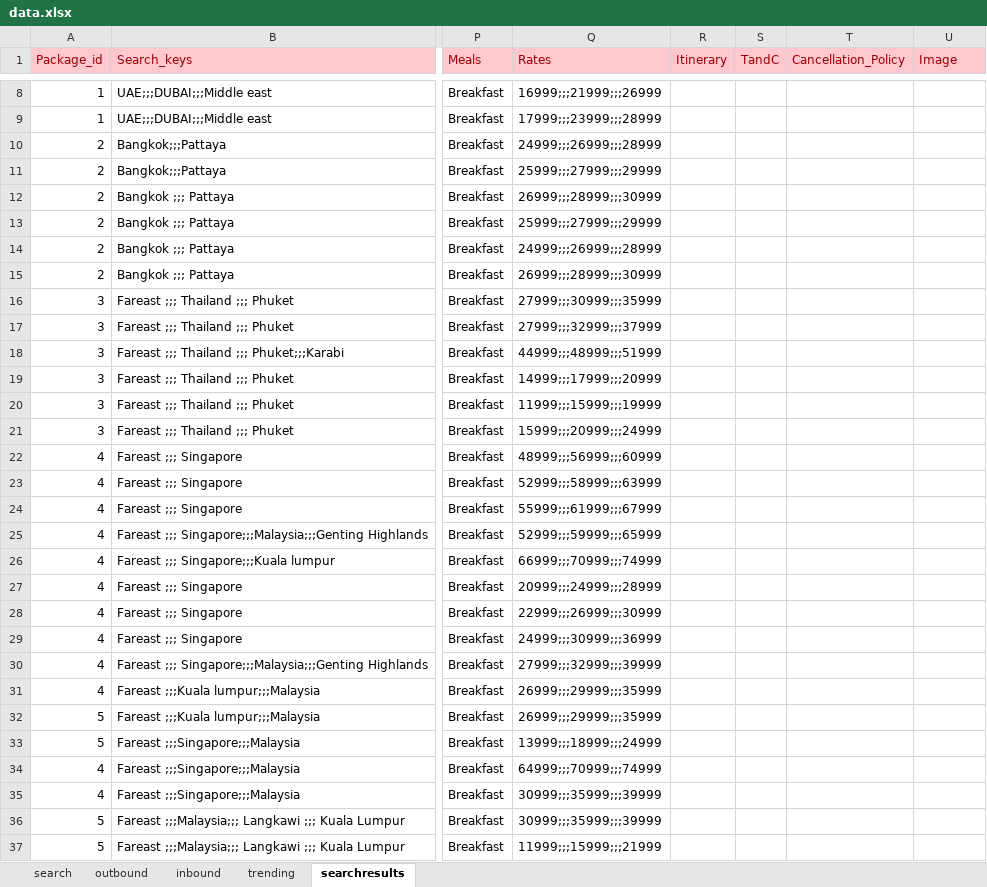
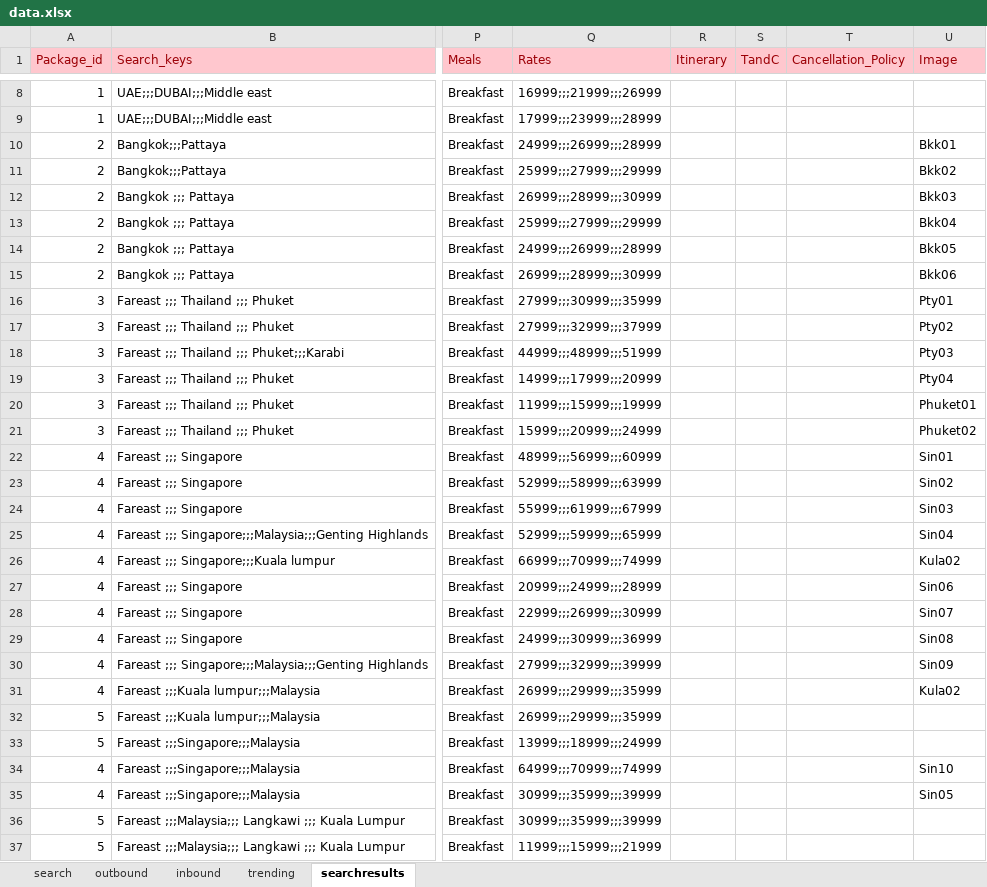
Before and after one commit to raunak1023/goTripcy, an Excel workbook: goTripcyContent/resources/excel/data.xlsx, sheet searchresults, drawn as a sheet; only a part is shown, gaps mark what is left out; values as stored, in another font and other column widths than the file's, no borders; the diff covers the shown part only; the diff names each change by its address in the sheet, - before the commit and + after, or states it on an @@ line.

```diff
--- a/goTripcyContent/resources/excel/data.xlsx (sheet searchresults)
+++ b/goTripcyContent/resources/excel/data.xlsx (sheet searchresults)
-U10 (Image): (empty)
+U10 (Image): Bkk01
-U11 (Image): (empty)
+U11 (Image): Bkk02
-U12 (Image): (empty)
+U12 (Image): Bkk03
-U13 (Image): (empty)
+U13 (Image): Bkk04
-U14 (Image): (empty)
+U14 (Image): Bkk05
-U15 (Image): (empty)
+U15 (Image): Bkk06
-U16 (Image): (empty)
+U16 (Image): Pty01
-U17 (Image): (empty)
+U17 (Image): Pty02
-U18 (Image): (empty)
+U18 (Image): Pty03
-U19 (Image): (empty)
+U19 (Image): Pty04
-U20 (Image): (empty)
+U20 (Image): Phuket01
-U21 (Image): (empty)
+U21 (Image): Phuket02
-U22 (Image): (empty)
+U22 (Image): Sin01
-U23 (Image): (empty)
+U23 (Image): Sin02
-U24 (Image): (empty)
+U24 (Image): Sin03
-U25 (Image): (empty)
+U25 (Image): Sin04
-U26 (Image): (empty)
+U26 (Image): Kula02
-U27 (Image): (empty)
+U27 (Image): Sin06
-U28 (Image): (empty)
+U28 (Image): Sin07
-U29 (Image): (empty)
+U29 (Image): Sin08
-U30 (Image): (empty)
+U30 (Image): Sin09
-U31 (Image): (empty)
+U31 (Image): Kula02
-U34 (Image): (empty)
+U34 (Image): Sin10
-U35 (Image): (empty)
+U35 (Image): Sin05
```
Also changed, not shown: 11 added rows and 4 edited cells elsewhere in this sheet, sheet search, 2 other files.
